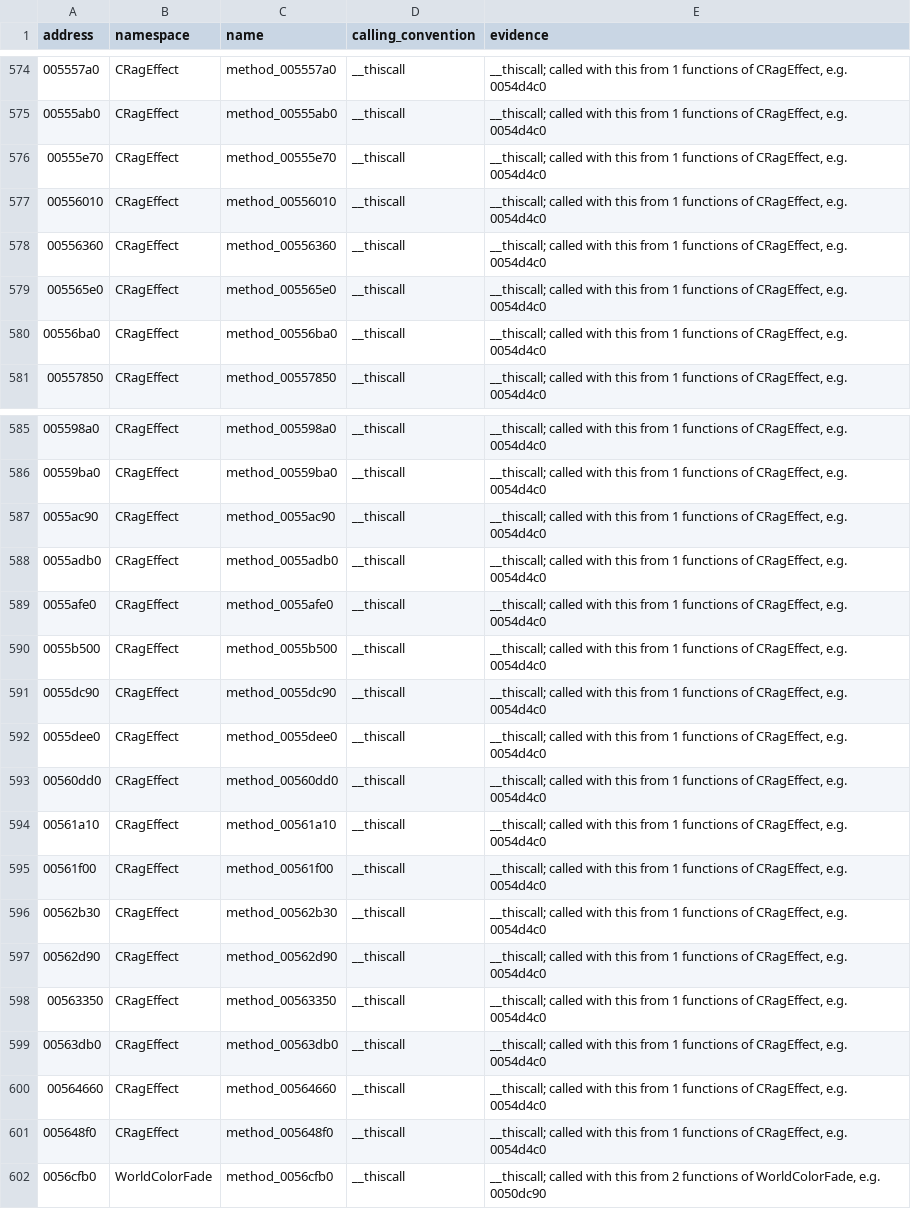
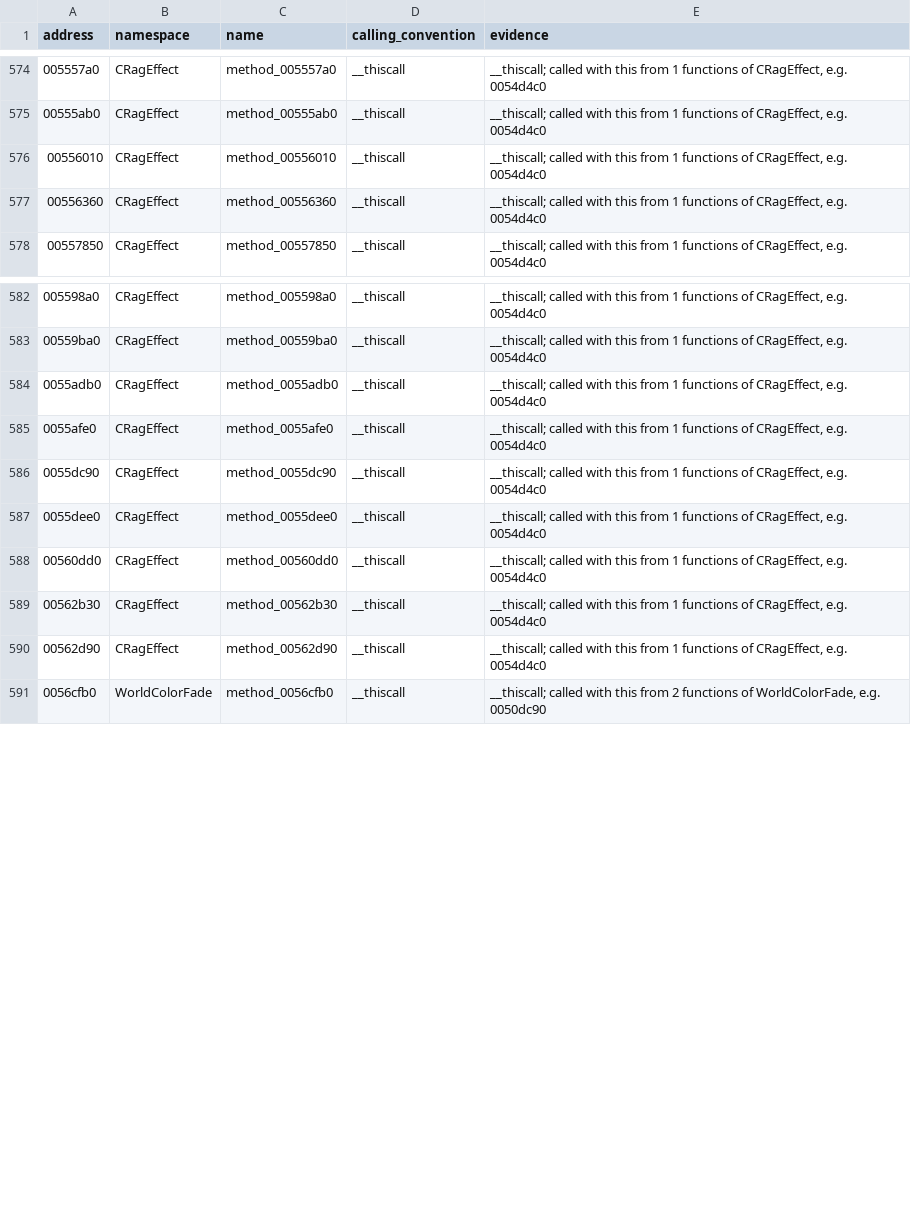
Before and after one commit to keyehzy/ragexe, a TSV file: analysis/labels/methods.functions.tsv, drawn as a sheet; only a part is shown, gaps mark what is left out; the diff names each change by its address in the sheet, - before the commit and + after, or states it on an @@ line.

```diff
--- a/analysis/labels/methods.functions.tsv
+++ b/analysis/labels/methods.functions.tsv
-row 576: 00555e70 | CRagEffect | method_00555e70 | __thiscall | __thiscall; called with this from 1 functions of CRagEffect, e.g. 0054d4c0
-row 579: 005565e0 | CRagEffect | method_005565e0 | __thiscall | __thiscall; called with this from 1 functions of CRagEffect, e.g. 0054d4c0
-row 580: 00556ba0 | CRagEffect | method_00556ba0 | __thiscall | __thiscall; called with this from 1 functions of CRagEffect, e.g. 0054d4c0
-row 587: 0055ac90 | CRagEffect | method_0055ac90 | __thiscall | __thiscall; called with this from 1 functions of CRagEffect, e.g. 0054d4c0
-row 590: 0055b500 | CRagEffect | method_0055b500 | __thiscall | __thiscall; called with this from 1 functions of CRagEffect, e.g. 0054d4c0
-row 594: 00561a10 | CRagEffect | method_00561a10 | __thiscall | __thiscall; called with this from 1 functions of CRagEffect, e.g. 0054d4c0
-row 595: 00561f00 | CRagEffect | method_00561f00 | __thiscall | __thiscall; called with this from 1 functions of CRagEffect, e.g. 0054d4c0
-row 598: 00563350 | CRagEffect | method_00563350 | __thiscall | __thiscall; called with this from 1 functions of CRagEffect, e.g. 0054d4c0
-row 599: 00563db0 | CRagEffect | method_00563db0 | __thiscall | __thiscall; called with this from 1 functions of CRagEffect, e.g. 0054d4c0
-row 600: 00564660 | CRagEffect | method_00564660 | __thiscall | __thiscall; called with this from 1 functions of CRagEffect, e.g. 0054d4c0
-row 601: 005648f0 | CRagEffect | method_005648f0 | __thiscall | __thiscall; called with this from 1 functions of CRagEffect, e.g. 0054d4c0
```
Also changed, not shown: analysis/labels/inferred.functions.tsv, analysis/ledger.tsv, 9 other files.
